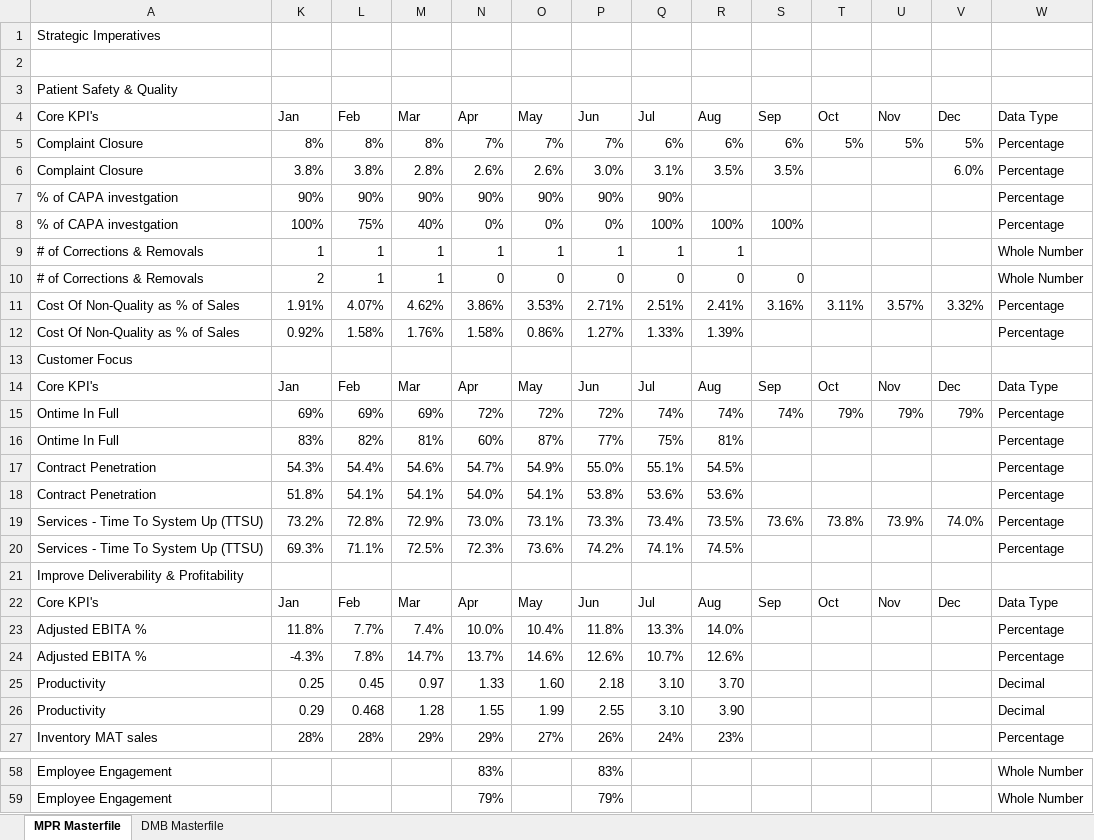
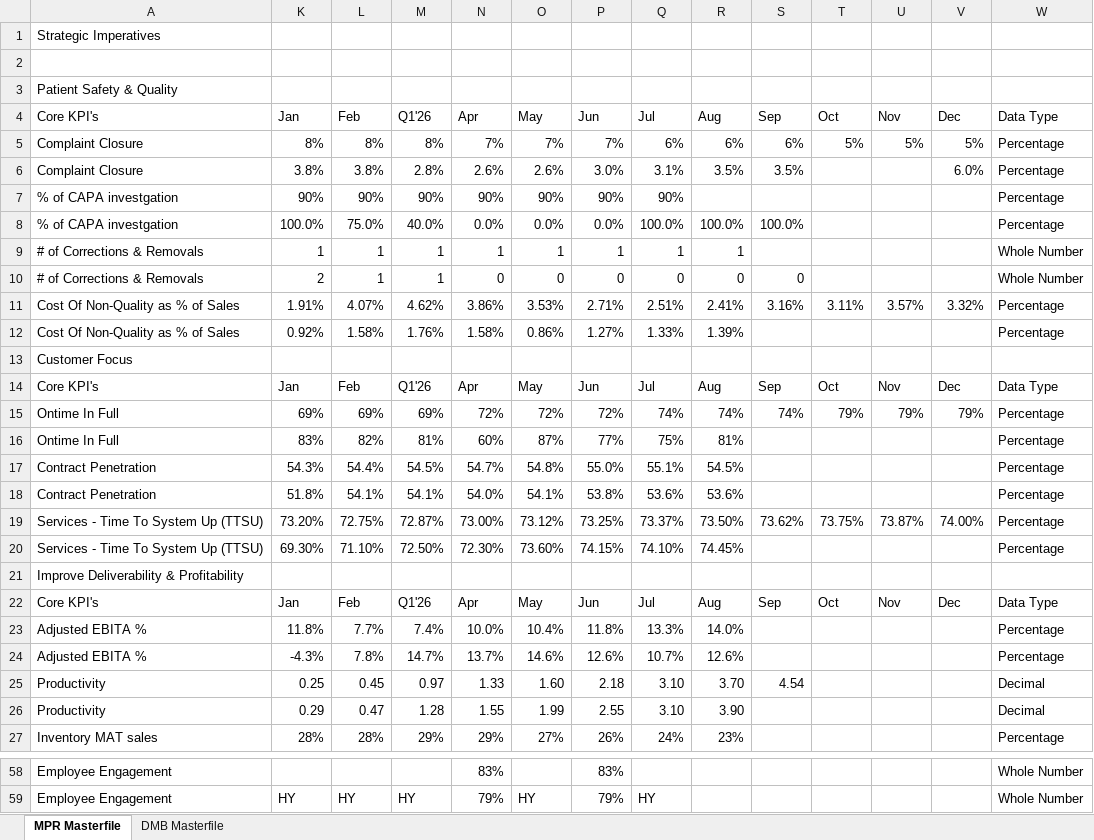
Before and after one commit to kavyabhardwajj30/DMB-Dashboard, an Excel workbook: data/Masterfile_DMB_Dashboard.xlsx, sheet MPR Masterfile, drawn as a sheet; only a part is shown, gaps mark what is left out; values as stored, in another font and other column widths than the file's, no cell formats; table styles not drawn; removed rows and columns are numbered as before the commit, all else as after; the diff covers the shown part only; the diff names each change by its address in the sheet, - before the commit and + after, or states it on an @@ line.

Commit message:
Auto-sync Masterfile_DMB_Dashboard.xlsx from SharePoint via live sync [skip ci]

```diff
--- a/data/Masterfile_DMB_Dashboard.xlsx (sheet MPR Masterfile)
+++ b/data/Masterfile_DMB_Dashboard.xlsx (sheet MPR Masterfile)
-M4: Mar
+M4: Q1'26
-row 8: % of CAPA investgation | 100% | 75% | 40% | 0% | 0% | 0% | 100% | 100% | 100% |  |  |  | Percentage
+row 8: % of CAPA investgation | 100.0% | 75.0% | 40.0% | 0.0% | 0.0% | 0.0% | 100.0% | 100.0% | 100.0% |  |  |  | Percentage
-M14: Mar
+M14: Q1'26
-M17: 54.6%
+M17: 54.5%
-O17: 54.9%
+O17: 54.8%
-row 19: Services - Time To System Up (TTSU) | 73.2% | 72.8% | 72.9% | 73.0% | 73.1% | 73.3% | 73.4% | 73.5% | 73.6% | 73.8% | 73.9% | 74.0% | Percentage
-row 20: Services - Time To System Up (TTSU) | 69.3% | 71.1% | 72.5% | 72.3% | 73.6% | 74.2% | 74.1% | 74.5% |  |  |  |  | Percentage
+row 19: Services - Time To System Up (TTSU) | 73.20% | 72.75% | 72.87% | 73.00% | 73.12% | 73.25% | 73.37% | 73.50% | 73.62% | 73.75% | 73.87% | 74.00% | Percentage
+row 20: Services - Time To System Up (TTSU) | 69.30% | 71.10% | 72.50% | 72.30% | 73.60% | 74.15% | 74.10% | 74.45% |  |  |  |  | Percentage
-M22: Mar
+M22: Q1'26
-S25: (empty)
+S25: 4.54
-L26: 0.468
+L26: 0.47
-K59: (empty)
+K59: HY
-L59: (empty)
+L59: HY
-M59: (empty)
+M59: HY
-O59: (empty)
+O59: HY
-Q59: (empty)
+Q59: HY
```
Also changed, not shown: 6 added rows, 6 removed rows, 1 moved row and 16 edited cells elsewhere in this sheet, sheet DMB Masterfile, cell formats, hidden cells.
